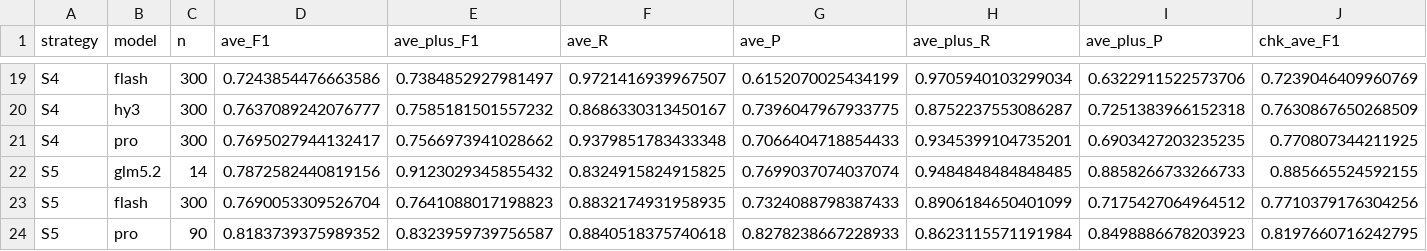
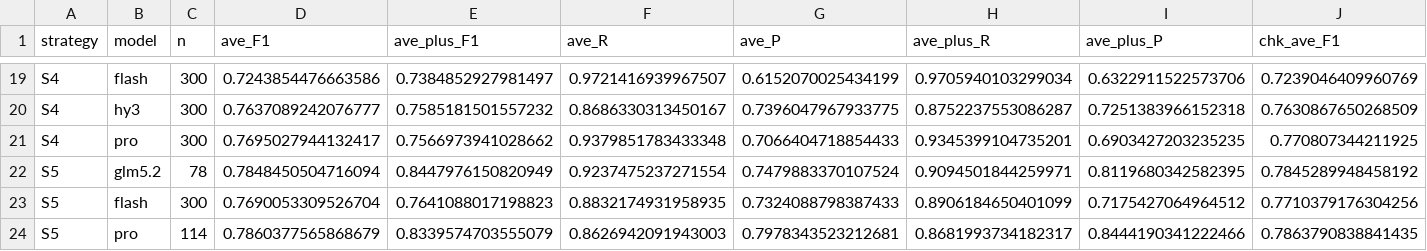
Before and after one commit to shiningdot/construction_agent, a CSV file: experiments/golden_standard/strategies/EVAL_CAUSES.csv, drawn as a sheet; only a part is shown, gaps mark what is left out; removed rows and columns are numbered as before the commit, all else as after; rows hold the shown columns only; the diff names each change by its address in the sheet, - before the commit and + after, or states it on an @@ line.

Commit message:
chore(golden-standard): 混元充值生效，三条链并行收尾 S5′（21/24 格）

```diff
--- a/experiments/golden_standard/strategies/EVAL_CAUSES.csv
+++ b/experiments/golden_standard/strategies/EVAL_CAUSES.csv
-row 22: S5 | glm5.2 | 14 | 0.7872582440819156 | 0.9123029345855432 | 0.8324915824915825 | 0.7699037074037074 | 0.9484848484848485 | 0.8858266733266733 | 0.885665524592155
+row 22: S5 | glm5.2 | 78 | 0.7848450504716094 | 0.8447976150820949 | 0.9237475237271554 | 0.7479883370107524 | 0.9094501844259971 | 0.8119680342582395 | 0.7845289948458192
-row 24: S5 | pro | 90 | 0.8183739375989352 | 0.8323959739756587 | 0.8840518375740618 | 0.8278238667228933 | 0.8623115571191984 | 0.8498886678203923 | 0.8197660716242795
+row 24: S5 | pro | 114 | 0.7860377565868679 | 0.8339574703555079 | 0.8626942091943003 | 0.7978343523212681 | 0.8681993734182317 | 0.8444190341222466 | 0.7863790838841435
```
Also changed, not shown: 5 other files.
